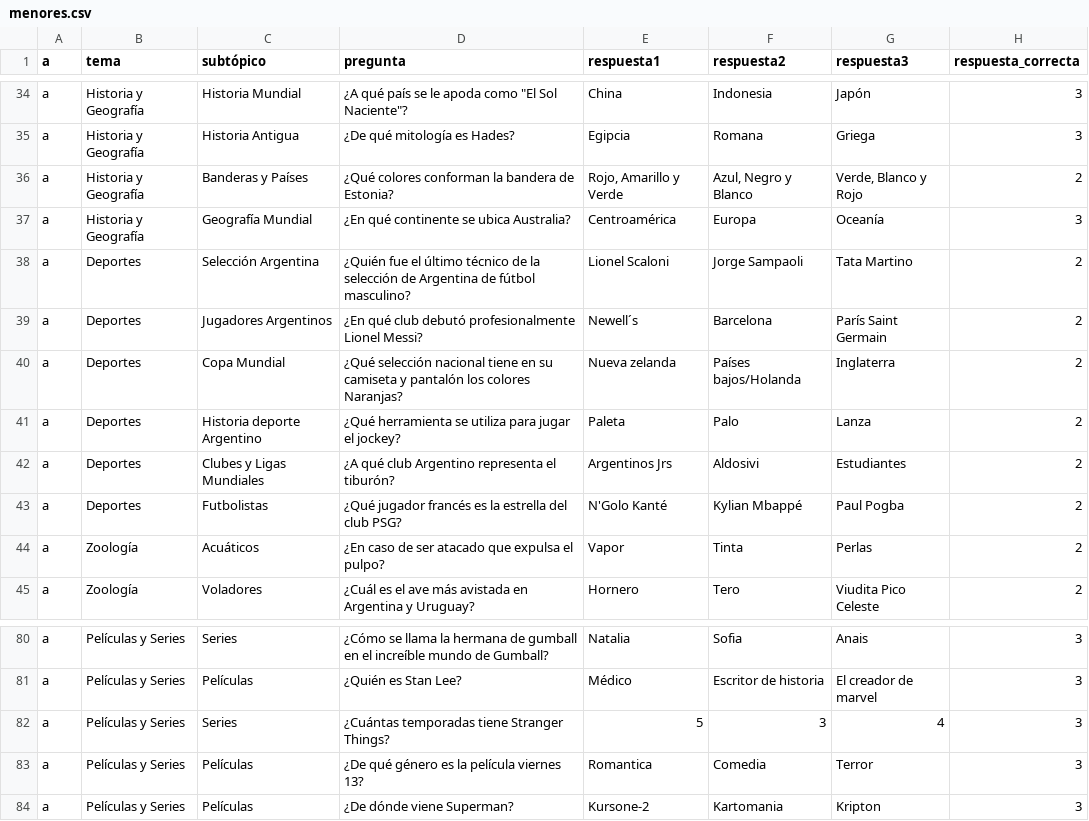
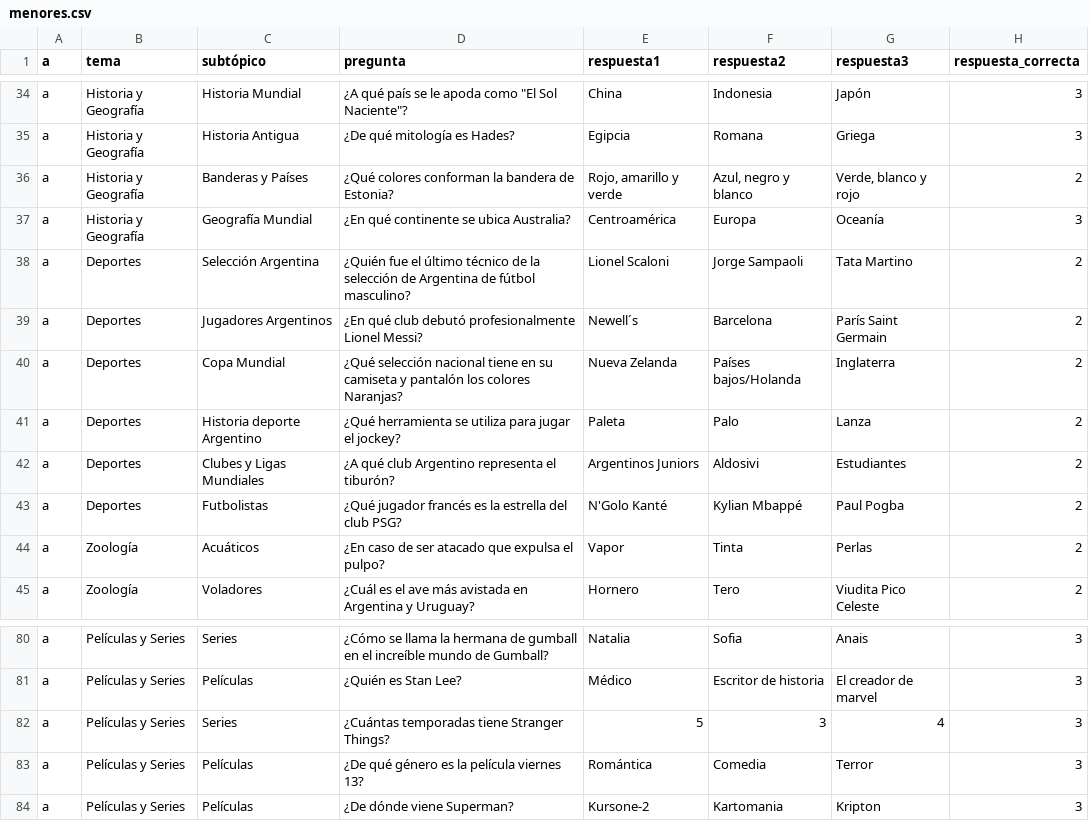
Before and after one commit to Antintuitivo/elPasilloDelSaber_EETP478, a CSV file: php/menores.csv, drawn as a sheet; only a part is shown, gaps mark what is left out; the diff covers the shown part only.

```diff
--- a/php/menores.csv
+++ b/php/menores.csv
@@ -36 +36 @@ a,"Historia y Geografía",Historia Antigua,¿De qué mitología es Hades?,Egipci
-a,"Historia y Geografía",Banderas y Países,¿Qué colores conforman la bandera de Estonia?,"Rojo, Amarillo y Verde","Azul, Negro y Blanco","Verde, Blanco y Rojo",2
+a,Historia y Geografía,Banderas y Países,¿Qué colores conforman la bandera de Estonia?,"Rojo, amarillo y verde","Azul, negro y blanco","Verde, blanco y rojo",2
@@ -39,5 +39,5 @@ a,Deportes,Selección Argentina,¿Quién fue el último técnico de la selecció
 a,Deportes,Jugadores Argentinos,¿En qué club debutó profesionalmente Lionel Messi?,Newell´s,Barcelona,París Saint Germain,2
-a,Deportes,Copa Mundial,¿Qué selección nacional tiene en su camiseta y pantalón los colores Naranjas?,Nueva zelanda,Países bajos/Holanda,Inglaterra,2
+a,Deportes,Copa Mundial,¿Qué selección nacional tiene en su camiseta y pantalón los colores Naranjas?,Nueva Zelanda,Países bajos/Holanda,Inglaterra,2
 a,Deportes,Historia deporte Argentino,¿Qué herramienta se utiliza para jugar el jockey?,Paleta,Palo,Lanza,2
-a,Deportes,Clubes y Ligas Mundiales,¿A qué club Argentino representa el tiburón?,Argentinos Jrs,Aldosivi,Estudiantes,2
+a,Deportes,Clubes y Ligas Mundiales,¿A qué club Argentino representa el tiburón?,Argentinos Juniors,Aldosivi,Estudiantes,2
 a,Deportes,Futbolistas,¿Qué jugador francés es la estrella del club PSG?,N'Golo Kanté,Kylian Mbappé,Paul Pogba,2
@@ -83 +83 @@ a,"Películas y Series",Series,¿Cuántas temporadas tiene Stranger Things?,5,3,
-a,"Películas y Series",Películas,¿De qué género es la película viernes 13?,Romantica,Comedia,Terror,3
+a,Películas y Series,Películas,¿De qué género es la película viernes 13?,Romántica,Comedia,Terror,3
```
Also changed, not shown: 19 edited cells elsewhere in this file, php/mayores.csv, 1 other file.
